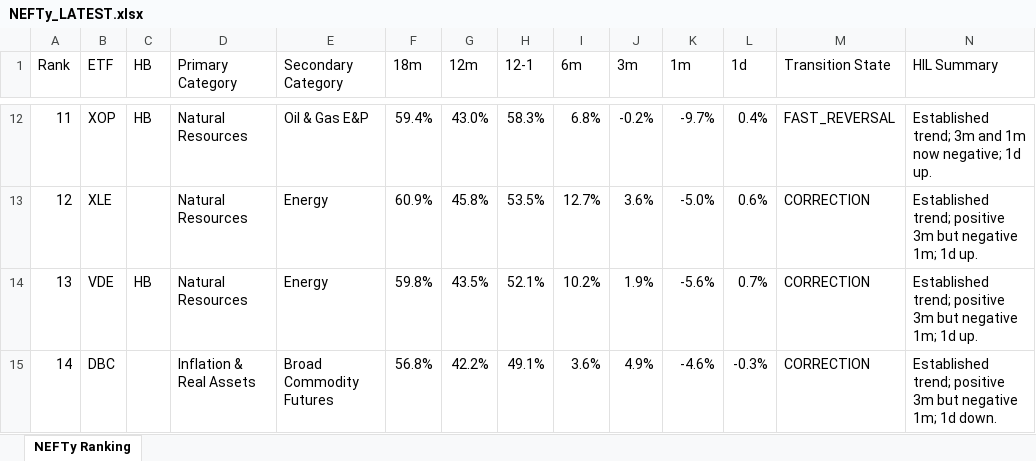
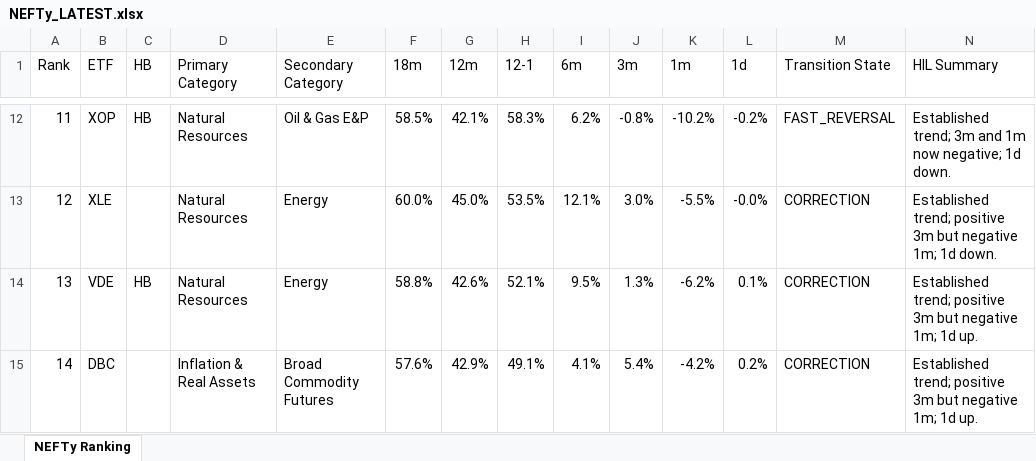
Before and after one commit to DarkMoonv1/NEFTy, an Excel workbook: NEFTy_LATEST.xlsx, sheet NEFTy Ranking, drawn as a sheet; only a part is shown, gaps mark what is left out; values as stored, in another font and other column widths than the file's, no cell formats; the diff covers the shown part only; the diff names each change by its address in the sheet, - before the commit and + after, or states it on an @@ line.

Commit message:
Update NEFTy_LATEST.xlsx

```diff
--- a/NEFTy_LATEST.xlsx (sheet NEFTy Ranking)
+++ b/NEFTy_LATEST.xlsx (sheet NEFTy Ranking)
-F12 (18m): 59.4%
+F12 (18m): 58.5%
-G12 (12m): 43.0%
+G12 (12m): 42.1%
-I12 (6m): 6.8%
+I12 (6m): 6.2%
-J12 (3m): -0.2%
+J12 (3m): -0.8%
-K12 (1m): -9.7%
+K12 (1m): -10.2%
-L12 (1d): 0.4%
+L12 (1d): -0.2%
-N12 (HIL Summary): …negative; 1d up.
+N12 (HIL Summary): …negative; 1d down.
-F13 (18m): 60.9%
+F13 (18m): 60.0%
-G13 (12m): 45.8%
+G13 (12m): 45.0%
-I13 (6m): 12.7%
+I13 (6m): 12.1%
-J13 (3m): 3.6%
+J13 (3m): 3.0%
-K13 (1m): -5.0%
+K13 (1m): -5.5%
-L13 (1d): 0.6%
+L13 (1d): -0.0%
-N13 (HIL Summary): …1m; 1d up.
+N13 (HIL Summary): …1m; 1d down.
-F14 (18m): 59.8%
+F14 (18m): 58.8%
-G14 (12m): 43.5%
+G14 (12m): 42.6%
-I14 (6m): 10.2%
+I14 (6m): 9.5%
-J14 (3m): 1.9%
+J14 (3m): 1.3%
-K14 (1m): -5.6%
+K14 (1m): -6.2%
-L14 (1d): 0.7%
+L14 (1d): 0.1%
-F15 (18m): 56.8%
+F15 (18m): 57.6%
-G15 (12m): 42.2%
+G15 (12m): 42.9%
-I15 (6m): 3.6%
+I15 (6m): 4.1%
-J15 (3m): 4.9%
+J15 (3m): 5.4%
-K15 (1m): -4.6%
+K15 (1m): -4.2%
-L15 (1d): -0.3%
+L15 (1d): 0.2%
-N15 (HIL Summary): …1m; 1d down.
+N15 (HIL Summary): …1m; 1d up.
```
Also changed, not shown: 578 edited cells elsewhere in this sheet, cell formats.
